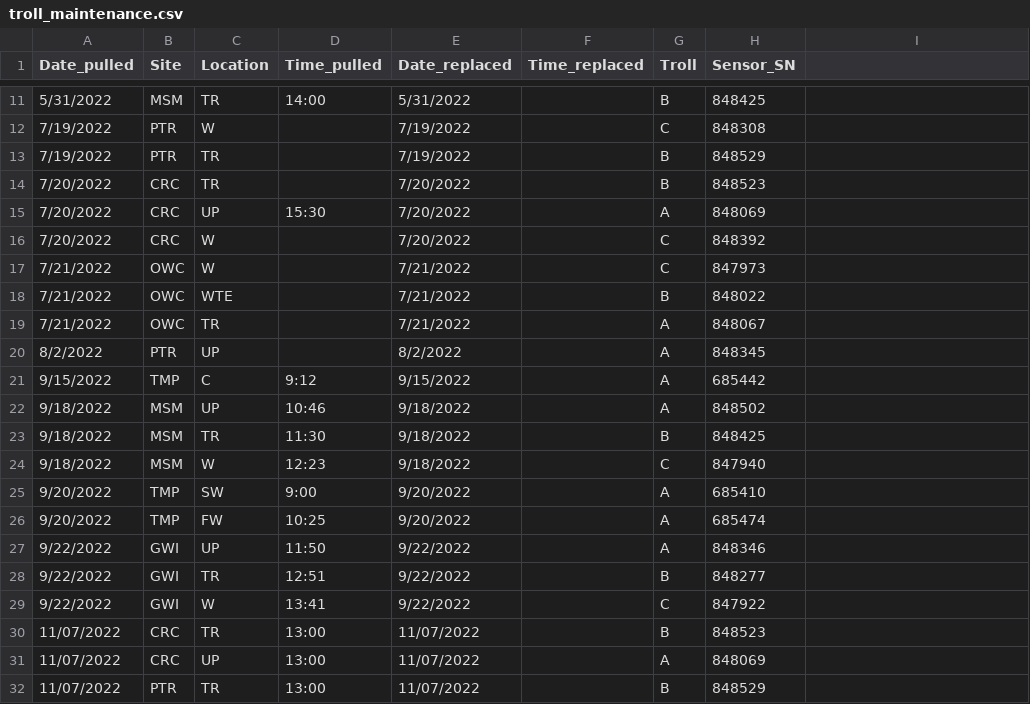
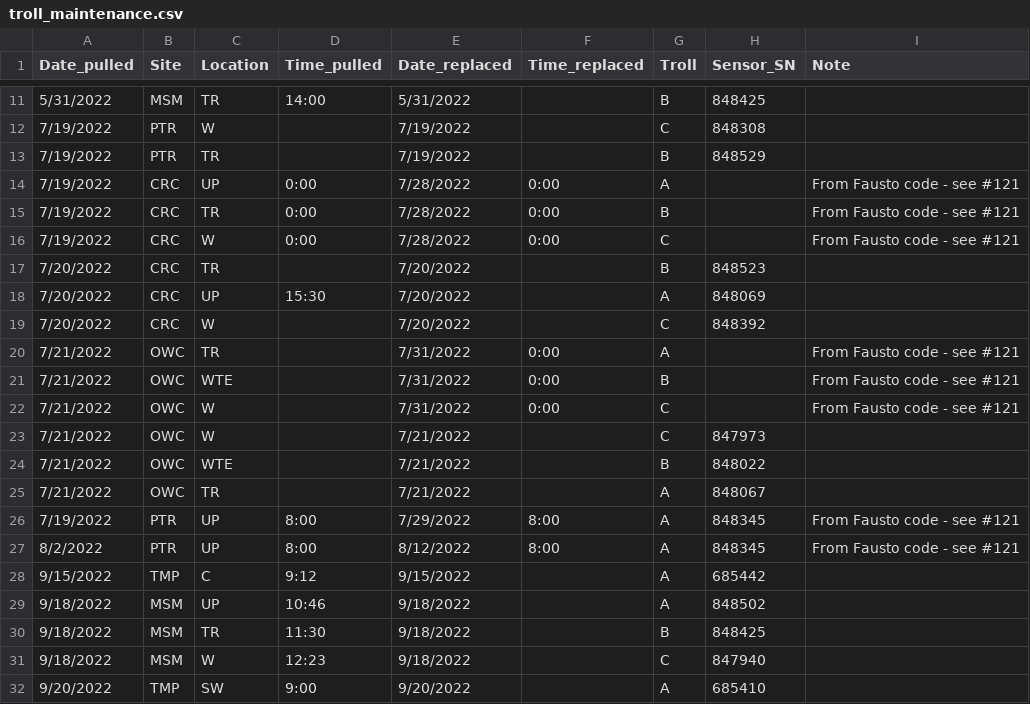
Before and after one commit to COMPASS-DOE/data-workflows, a CSV file: synoptic/metadata/out-of-service/troll_maintenance.csv, drawn as a sheet; only a part is shown, gaps mark what is left out; the shorter side is filled out with more unchanged rows; addresses are those after the commit; the diff names each change by its address in the sheet, - before the commit and + after, or states it on an @@ line.

Commit message:
Add oos date ranges corresponding to Fausto code in #121

```diff
--- a/synoptic/metadata/out-of-service/troll_maintenance.csv
+++ b/synoptic/metadata/out-of-service/troll_maintenance.csv
-I1: (empty)
+I1: Note
+row 14: 7/19/2022 | CRC | UP | 0:00 | 7/28/2022 | 0:00 | A |  | From Fausto code - see #121
+row 15: 7/19/2022 | CRC | TR | 0:00 | 7/28/2022 | 0:00 | B |  | From Fausto code - see #121
+row 16: 7/19/2022 | CRC | W | 0:00 | 7/28/2022 | 0:00 | C |  | From Fausto code - see #121
+row 20: 7/21/2022 | OWC | TR |  | 7/31/2022 | 0:00 | A |  | From Fausto code - see #121
+row 21: 7/21/2022 | OWC | WTE |  | 7/31/2022 | 0:00 | B |  | From Fausto code - see #121
+row 22: 7/21/2022 | OWC | W |  | 7/31/2022 | 0:00 | C |  | From Fausto code - see #121
+row 26: 7/19/2022 | PTR | UP | 8:00 | 7/29/2022 | 8:00 | A | 848345 | From Fausto code - see #121
-D27 (Time_pulled): (empty)
+D27 (Time_pulled): 8:00
-E27 (Date_replaced): 8/2/2022
+E27 (Date_replaced): 8/12/2022
-F27 (Time_replaced): (empty)
+F27 (Time_replaced): 8:00
-I27 (Note): (empty)
+I27 (Note): From Fausto code - see #121
```
Also changed, not shown: 1 other file.
